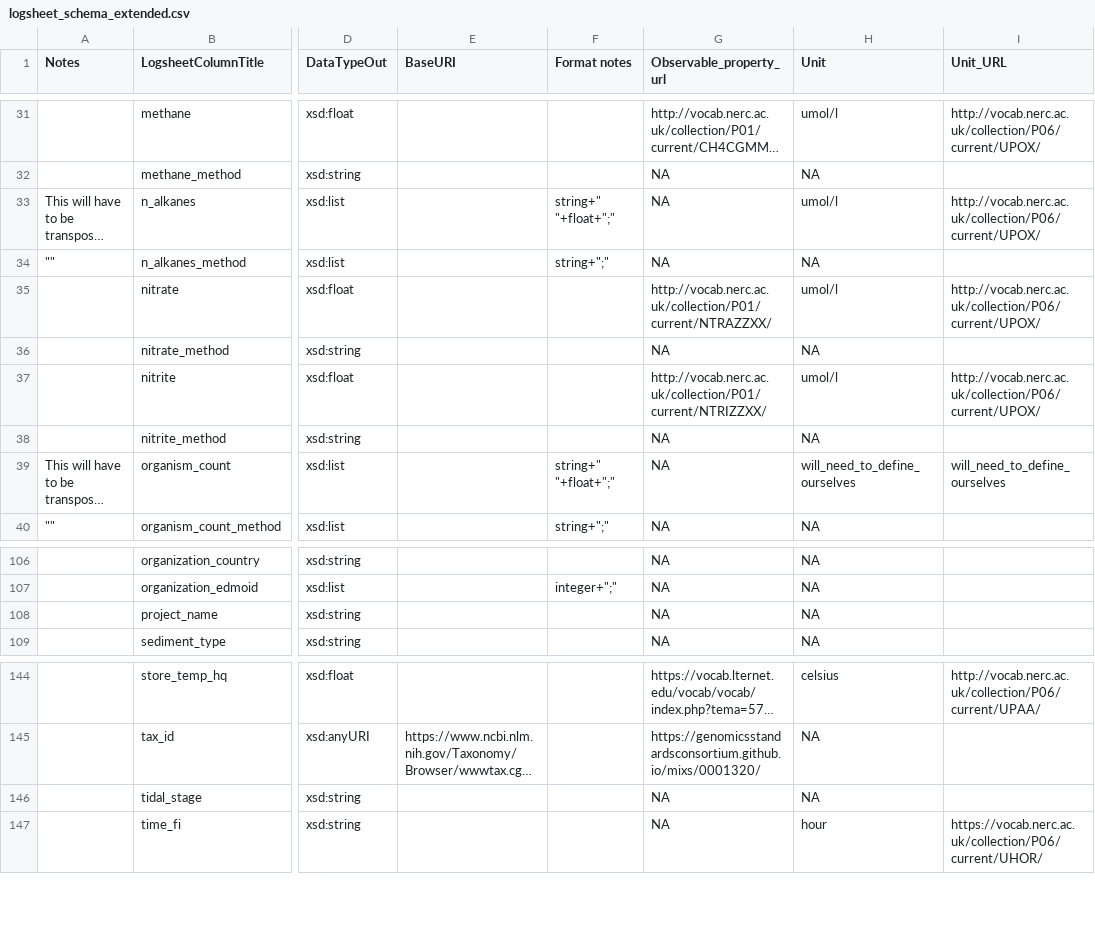
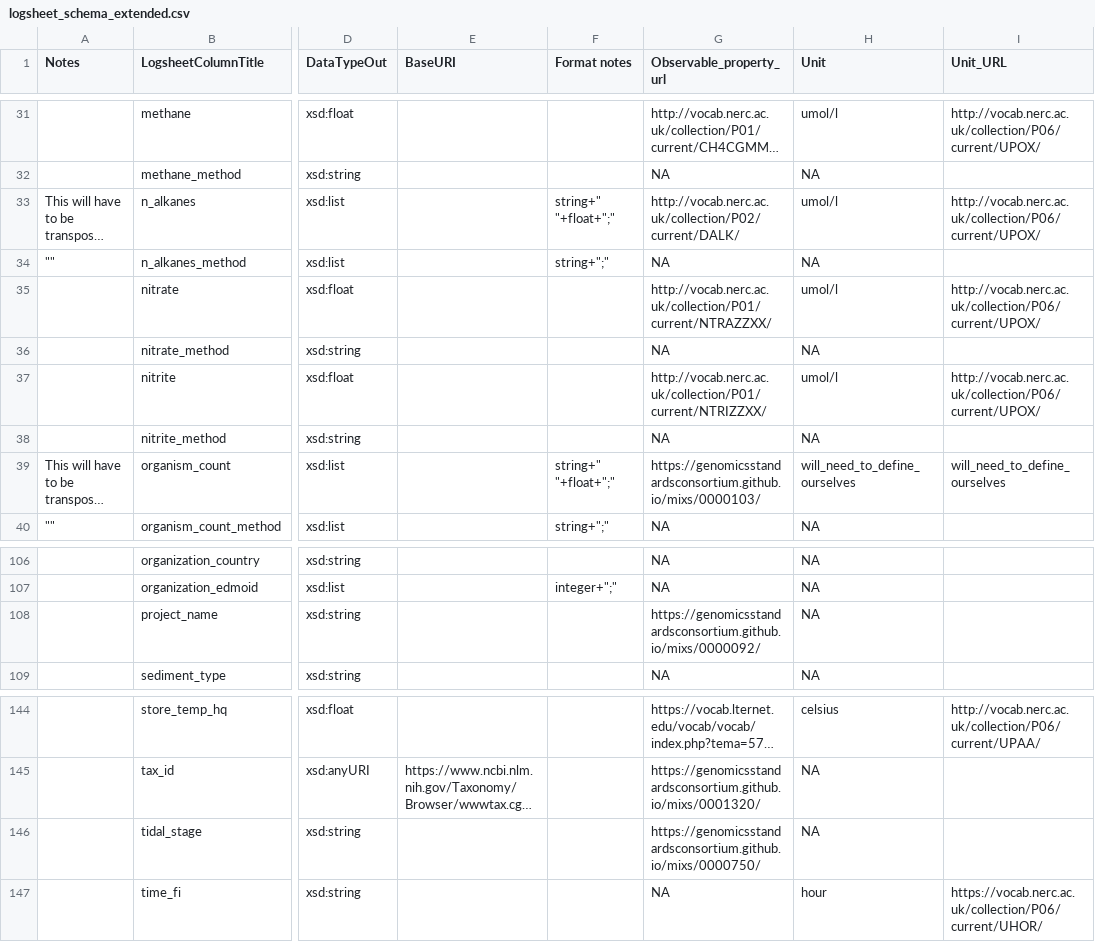
Before and after one commit to emo-bon/observatory-profile, a CSV file: logsheet_schema_extended.csv, drawn as a sheet; only a part is shown, gaps mark what is left out; long unchanged cells end in …; the diff names each change by its address in the sheet, - before the commit and + after, or states it on an @@ line.

Commit message:
Include newly found term URI's from #4, except biomass

```diff
--- a/logsheet_schema_extended.csv
+++ b/logsheet_schema_extended.csv
-G33 (Observable_property_url): NA
+G33 (Observable_property_url): http://vocab.nerc.ac.uk/collection/P02/current/DALK/
-G39 (Observable_property_url): NA
+G39 (Observable_property_url): https://genomicsstandardsconsortium.github.io/mixs/0000103/
-G108 (Observable_property_url): NA
+G108 (Observable_property_url): https://genomicsstandardsconsortium.github.io/mixs/0000092/
-G146 (Observable_property_url): NA
+G146 (Observable_property_url): https://genomicsstandardsconsortium.github.io/mixs/0000750/
```
